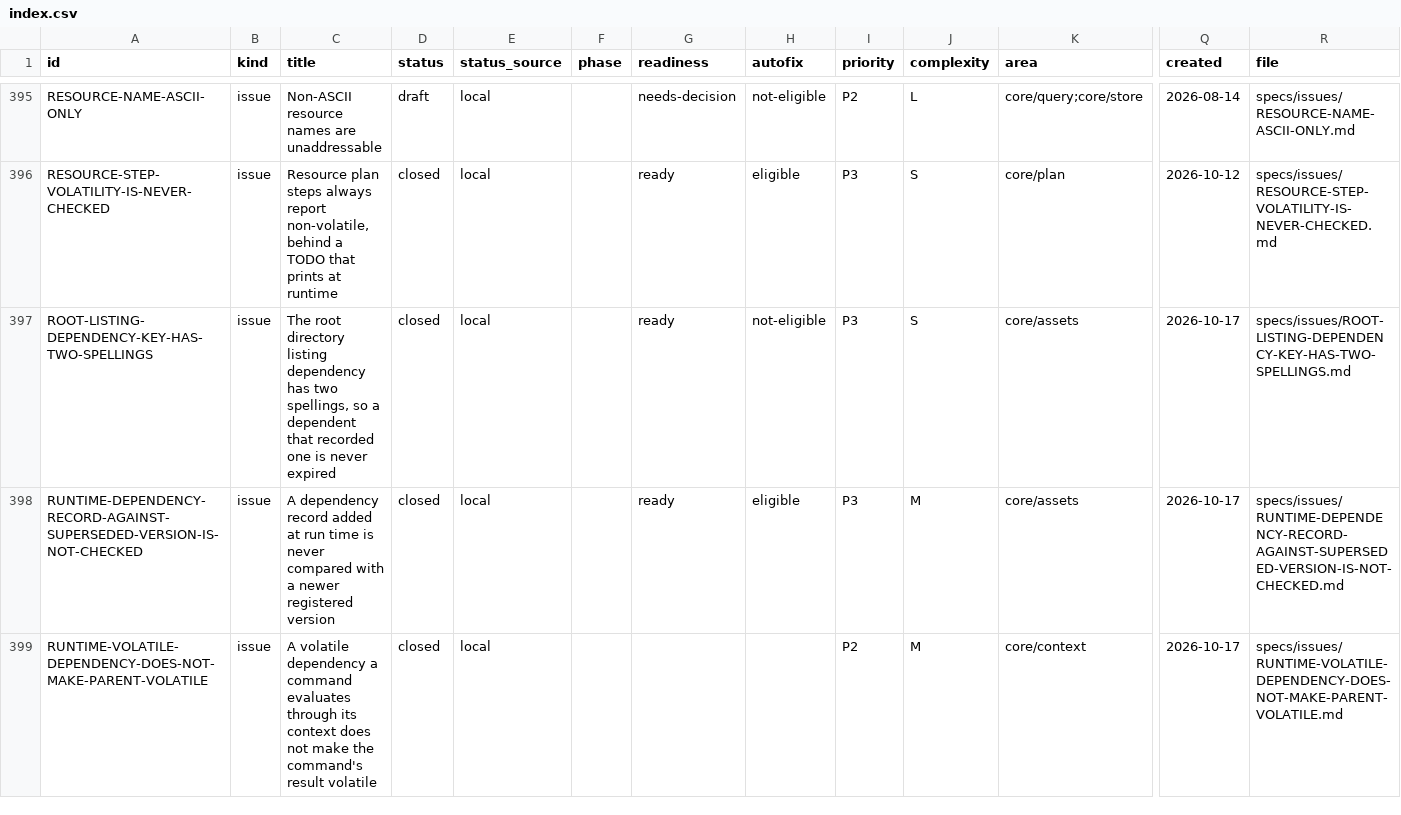
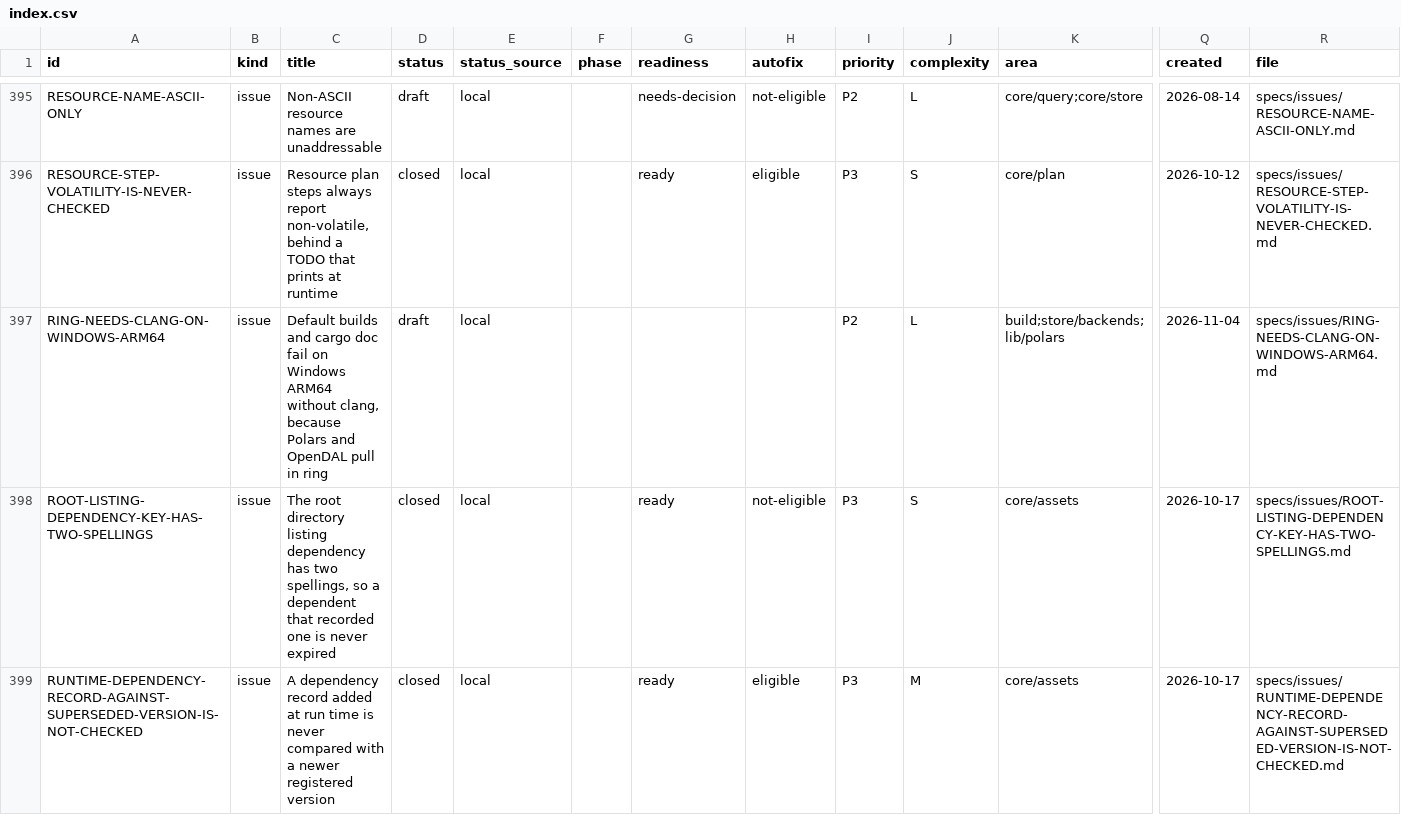
Before and after one commit to orest-d/liquers, a CSV file: specs/index.csv, drawn as a sheet; only a part is shown, gaps mark what is left out; the shorter side is filled out with more unchanged rows; rows hold the shown columns only; the diff names each change by its address in the sheet, - before the commit and + after, or states it on an @@ line.

Commit message:
win arm64 issues

```diff
--- a/specs/index.csv
+++ b/specs/index.csv
+row 397: RING-NEEDS-CLANG-ON-WINDOWS-ARM64 | issue | Default builds and cargo doc fail on Windows ARM64 without clang, because Polars and OpenDAL pull in ring | draft | local |  |  |  | P2 | L | build;store/backends;lib/polars | 2026-11-04 | specs/issues/RING-NEEDS-CLANG-ON-WINDOWS-ARM64.md
```
Also changed, not shown: 3 other files.
